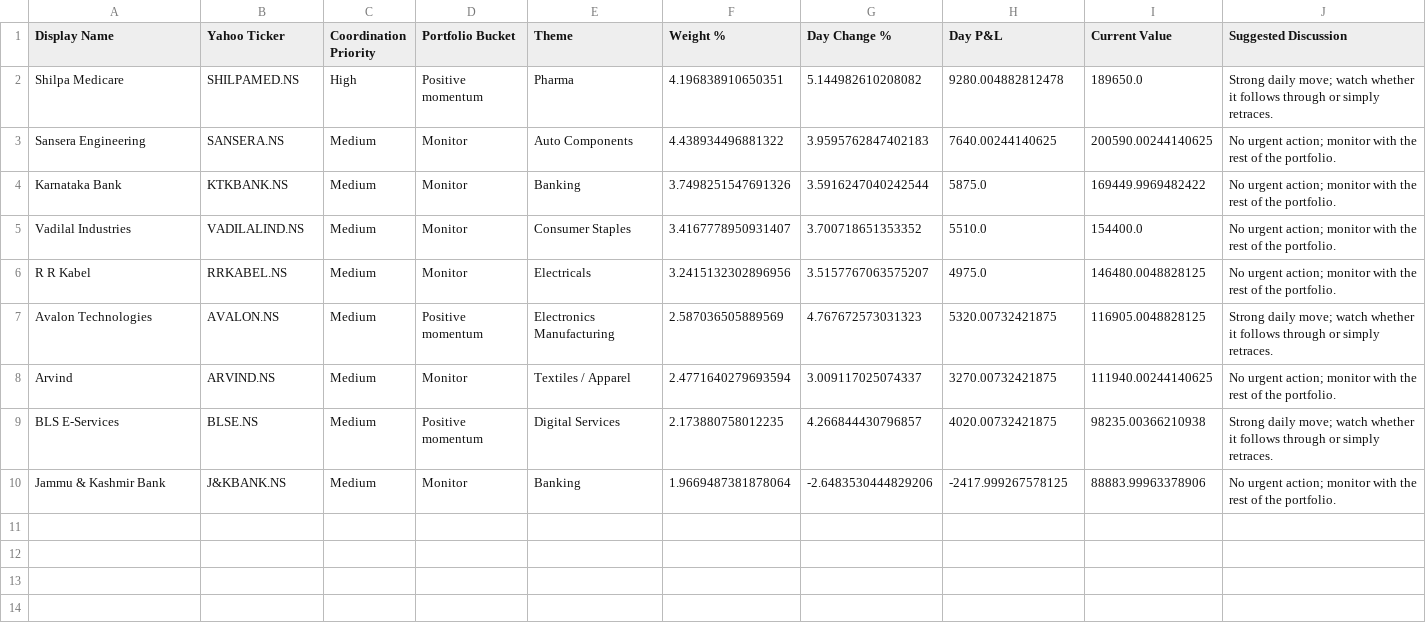
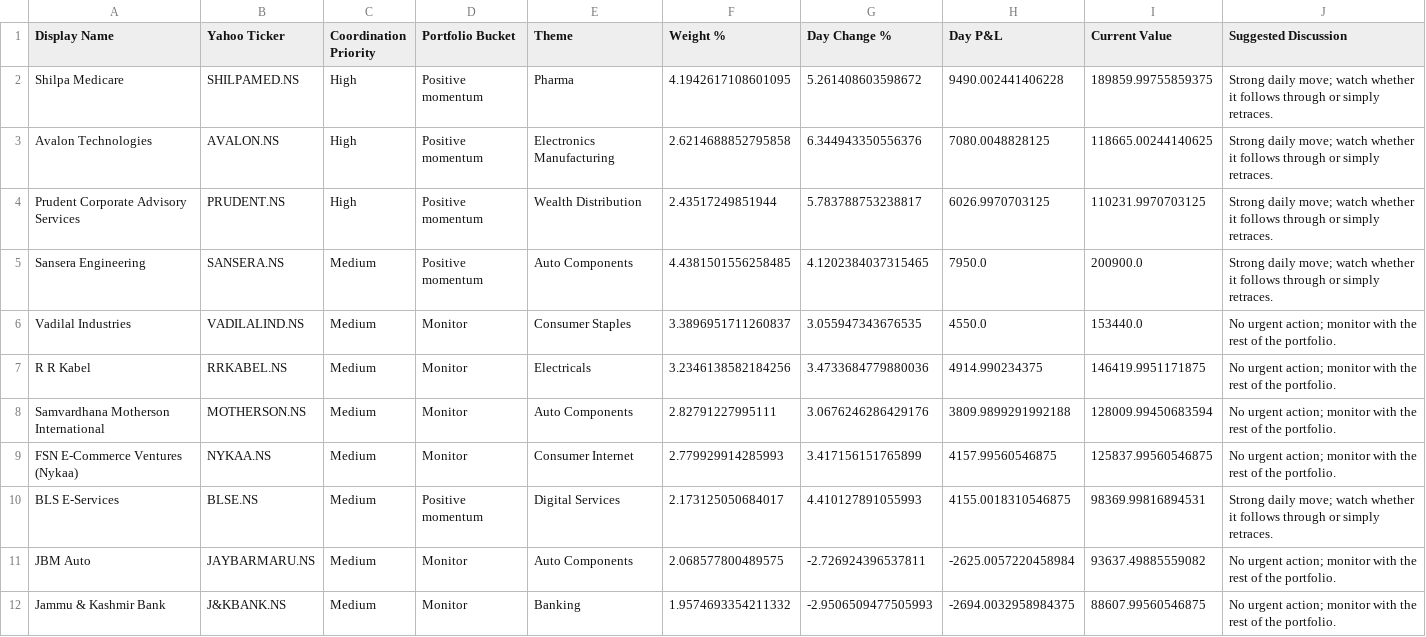
Before and after one commit to hvj7p7shkv-hub/anshuman-portfolio-dashboard, a CSV file: data/action_queue.csv, drawn as a sheet.

```diff
--- a/data/action_queue.csv
+++ b/data/action_queue.csv
@@ -1,10 +1,12 @@
 Display Name,Yahoo Ticker,Coordination Priority,Portfolio Bucket,Theme,Weight %,Day Change %,Day P&L,Current Value,Suggested Discussion
-Shilpa Medicare,SHILPAMED.NS,High,Positive momentum,Pharma,4.196838910650351,5.144982610208082,9280.004882812478,189650.0,Strong daily move; watch whether it follows through or simply retraces.
-Sansera Engineering,SANSERA.NS,Medium,Monitor,Auto Components,4.438934496881322,3.9595762847402183,7640.00244140625,200590.00244140625,No urgent action; monitor with the rest of the portfolio.
-Karnataka Bank,KTKBANK.NS,Medium,Monitor,Banking,3.7498251547691326,3.5916247040242544,5875.0,169449.9969482422,No urgent action; monitor with the rest of the portfolio.
-Vadilal Industries,VADILALIND.NS,Medium,Monitor,Consumer Staples,3.4167778950931407,3.700718651353352,5510.0,154400.0,No urgent action; monitor with the rest of the portfolio.
-R R Kabel,RRKABEL.NS,Medium,Monitor,Electricals,3.2415132302896956,3.5157767063575207,4975.0,146480.0048828125,No urgent action; monitor with the rest of the portfolio.
-Avalon Technologies,AVALON.NS,Medium,Positive momentum,Electronics Manufacturing,2.587036505889569,4.767672573031323,5320.00732421875,116905.0048828125,Strong daily move; watch whether it follows through or simply retraces.
-Arvind,ARVIND.NS,Medium,Monitor,Textiles / Apparel,2.4771640279693594,3.009117025074337,3270.00732421875,111940.00244140625,No urgent action; monitor with the rest of the portfolio.
-BLS E-Services,BLSE.NS,Medium,Positive momentum,Digital Services,2.173880758012235,4.266844430796857,4020.00732421875,98235.00366210938,Strong daily move; watch whether it follows through or simply retraces.
-Jammu & Kashmir Bank,J&KBANK.NS,Medium,Monitor,Banking,1.9669487381878064,-2.6483530444829206,-2417.999267578125,88883.99963378906,No urgent action; monitor with the rest of the portfolio.
+Shilpa Medicare,SHILPAMED.NS,High,Positive momentum,Pharma,4.1942617108601095,5.261408603598672,9490.002441406228,189859.99755859375,Strong daily move; watch whether it follows through or simply retraces.
+Avalon Technologies,AVALON.NS,High,Positive momentum,Electronics Manufacturing,2.6214688852795858,6.344943350556376,7080.0048828125,118665.00244140625,Strong daily move; watch whether it follows through or simply retraces.
+Prudent Corporate Advisory Services,PRUDENT.NS,High,Positive momentum,Wealth Distribution,2.43517249851944,5.783788753238817,6026.9970703125,110231.9970703125,Strong daily move; watch whether it follows through or simply retraces.
+Sansera Engineering,SANSERA.NS,Medium,Positive momentum,Auto Components,4.4381501556258485,4.1202384037315465,7950.0,200900.0,Strong daily move; watch whether it follows through or simply retraces.
+Vadilal Industries,VADILALIND.NS,Medium,Monitor,Consumer Staples,3.3896951711260837,3.055947343676535,4550.0,153440.0,No urgent action; monitor with the rest of the portfolio.
+R R Kabel,RRKABEL.NS,Medium,Monitor,Electricals,3.2346138582184256,3.4733684779880036,4914.990234375,146419.9951171875,No urgent action; monitor with the rest of the portfolio.
+Samvardhana Motherson International,MOTHERSON.NS,Medium,Monitor,Auto Components,2.82791227995111,3.0676246286429176,3809.9899291992188,128009.99450683594,No urgent action; monitor with the rest of the portfolio.
+FSN E-Commerce Ventures (Nykaa),NYKAA.NS,Medium,Monitor,Consumer Internet,2.779929914285993,3.417156151765899,4157.99560546875,125837.99560546875,No urgent action; monitor with the rest of the portfolio.
+BLS E-Services,BLSE.NS,Medium,Positive momentum,Digital Services,2.173125050684017,4.410127891055993,4155.0018310546875,98369.99816894531,Strong daily move; watch whether it follows through or simply retraces.
+JBM Auto,JAYBARMARU.NS,Medium,Monitor,Auto Components,2.068577800489575,-2.726924396537811,-2625.0057220458984,93637.49885559082,No urgent action; monitor with the rest of the portfolio.
+Jammu & Kashmir Bank,J&KBANK.NS,Medium,Monitor,Banking,1.9574693354211332,-2.9506509477505993,-2694.0032958984375,88607.99560546875,No urgent action; monitor with the rest of the portfolio.
```
Also changed, not shown: data/holdings.csv, 1 other file.
